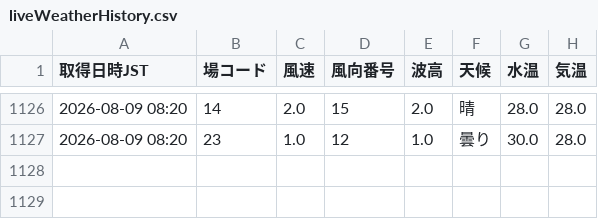
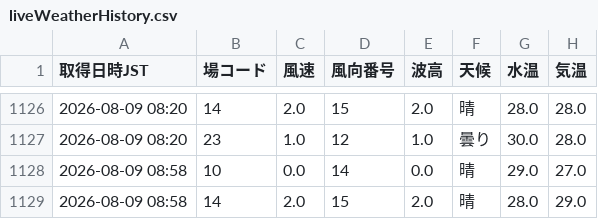
Before and after one commit to shigezou926/pallas-mercato-7k9, a CSV file: docs/data/liveWeatherHistory.csv, drawn as a sheet; only a part is shown, gaps mark what is left out; the diff names each change by its address in the sheet, - before the commit and + after, or states it on an @@ line.

```diff
--- a/docs/data/liveWeatherHistory.csv
+++ b/docs/data/liveWeatherHistory.csv
+row 1128: 2026-08-09 08:58 | 10 | 0.0 | 14 | 0.0 | 晴 | 29.0 | 27.0
+row 1129: 2026-08-09 08:58 | 14 | 2.0 | 15 | 2.0 | 晴 | 28.0 | 29.0
```
Also changed, not shown: 1 other file.
